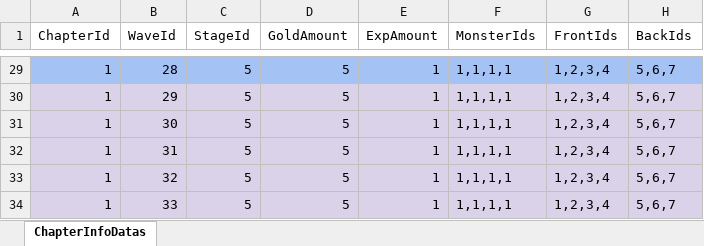
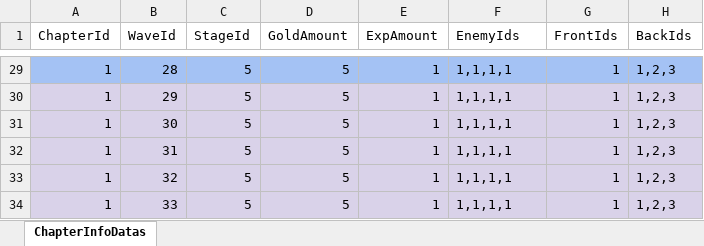
Before and after one commit to jwkim9612/Synergy-Dungeon, an Excel workbook: Assets/Shared/ExcelImporter/Excels/ChapterInfoDataSheet.xlsx, sheet ChapterInfoDatas, drawn as a sheet; only a part is shown, gaps mark what is left out; values as stored, in another font and other column widths than the file's, no borders; the diff covers the shown part only; the diff names each change by its address in the sheet, - before the commit and + after, or states it on an @@ line.

```diff
--- a/Assets/Shared/ExcelImporter/Excels/ChapterInfoDataSheet.xlsx (sheet ChapterInfoDatas)
+++ b/Assets/Shared/ExcelImporter/Excels/ChapterInfoDataSheet.xlsx (sheet ChapterInfoDatas)
-F1: MonsterIds
+F1: EnemyIds
-G29:G34 (FrontIds): 1,2,3,4
+G29:G34 (FrontIds): 1
-H29:H34 (BackIds): 5,6,7
+H29:H34 (BackIds): 1,2,3
```
Also changed, not shown: 56 edited cells elsewhere in this sheet, Assets/Shared/ExcelImporter/Excels/CharacterAbilityDataSheet.xlsx, Assets/Shared/ExcelImporter/Excels/CharacterDataSheet.xlsx, 34 other files.
